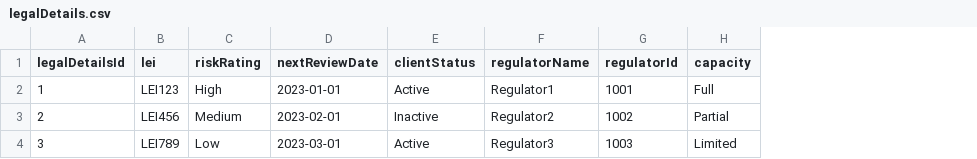
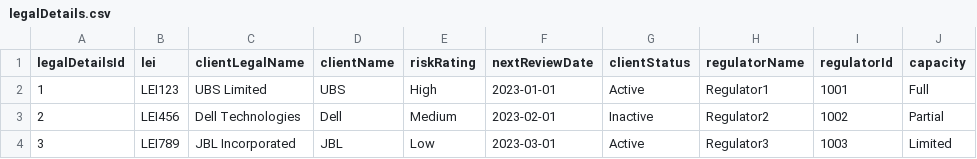
Before and after one commit to cbfacademy/java-rest-api-assessment-theifeoma, a CSV file: src/main/resources/csvFiles/legalDetails.csv, drawn as a sheet; the diff names each change by its address in the sheet, - before the commit and + after, or states it on an @@ line.

Commit message:
client trade and client legal microservices done

```diff
--- a/src/main/resources/csvFiles/legalDetails.csv
+++ b/src/main/resources/csvFiles/legalDetails.csv
+column C (clientLegalName), rows 2-4: UBS Limited | Dell Technologies | JBL Incorporated
+column D (clientName), rows 2-4: UBS | Dell | JBL
```
Also changed, not shown: src/main/resources/csvFiles/tradeDetails.csv, 15 other files.
